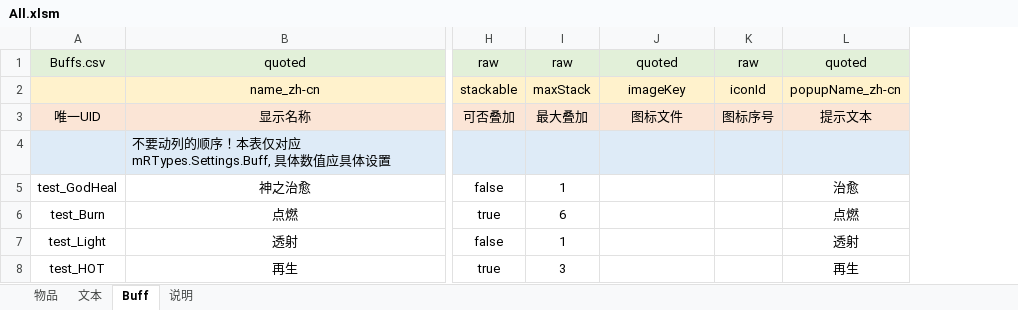
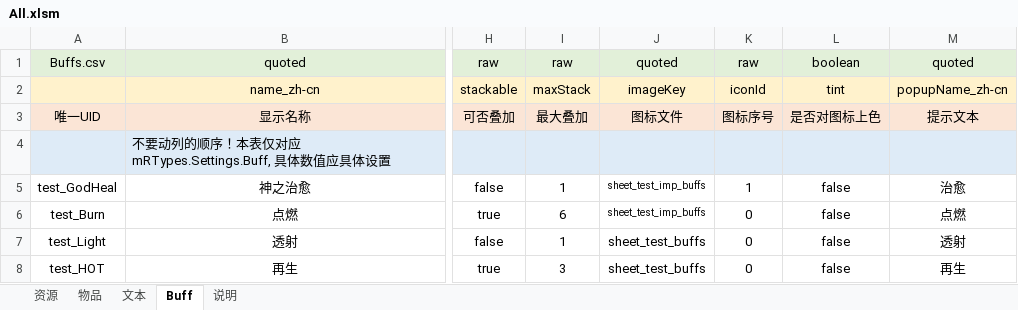
Before and after one commit to Fairy-Neko/miniRAID, an Excel workbook: bin/assets/dataSheets/All.xlsm, sheet Buff, drawn as a sheet; only a part is shown, gaps mark what is left out; values as stored, in another font and other column widths than the file's, no borders; charts and pictures not drawn; the diff names each change by its address in the sheet, - before the commit and + after, or states it on an @@ line.

```diff
--- a/bin/assets/dataSheets/All.xlsm (sheet Buff)
+++ b/bin/assets/dataSheets/All.xlsm (sheet Buff)
+sheet tab: 资源
+column L, rows 1-8: boolean | tint | 是否对图标上色 |  | false | false | false | false
-J5:J6: (empty)
+J5:J6: sheet_test_imp_buffs
-K5: (empty)
+K5: 1
-K6:K8: (empty)
+K6:K8: 0
-J7:J8: (empty)
+J7:J8: sheet_test_buffs
```
Also changed, not shown: sheet 物品, charts or pictures, 29 other files.
